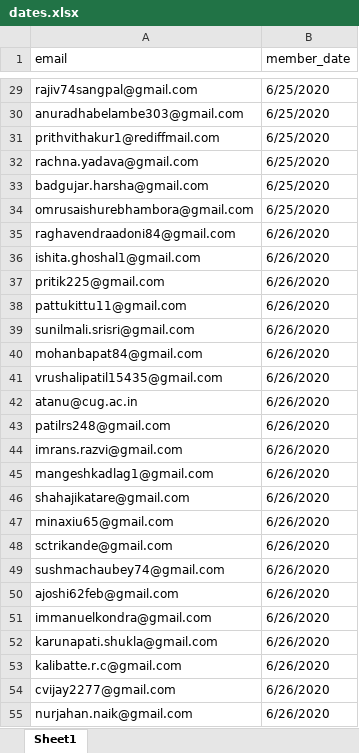
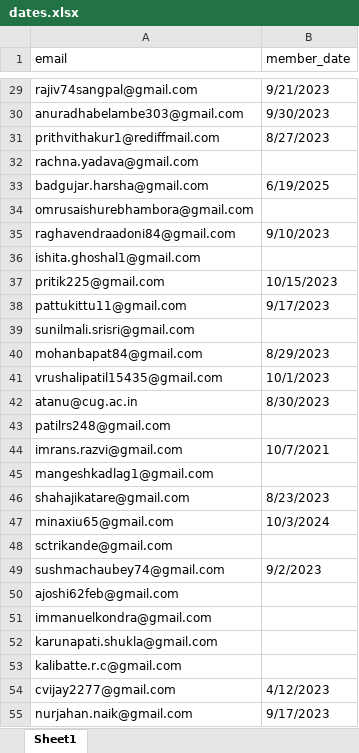
Before and after one commit to yadavswapnil25/AINET2-API, an Excel workbook: public/dates.xlsx, sheet Sheet1, drawn as a sheet; only a part is shown, gaps mark what is left out; values as stored, in another font and other column widths than the file's, no cell formats; the diff covers the shown part only; the diff names each change by its address in the sheet, - before the commit and + after, or states it on an @@ line.

```diff
--- a/public/dates.xlsx (sheet Sheet1)
+++ b/public/dates.xlsx (sheet Sheet1)
-B29 (member_date): 6/25/2020
+B29 (member_date): 9/21/2023
-B30 (member_date): 6/25/2020
+B30 (member_date): 9/30/2023
-B31 (member_date): 6/25/2020
+B31 (member_date): 8/27/2023
-B32 (member_date): 6/25/2020
+B32 (member_date): (empty)
-B33 (member_date): 6/25/2020
+B33 (member_date): 6/19/2025
-B34 (member_date): 6/25/2020
+B34 (member_date): (empty)
-B35 (member_date): 6/26/2020
+B35 (member_date): 9/10/2023
-B36 (member_date): 6/26/2020
+B36 (member_date): (empty)
-B37 (member_date): 6/26/2020
+B37 (member_date): 10/15/2023
-B38 (member_date): 6/26/2020
+B38 (member_date): 9/17/2023
-B39 (member_date): 6/26/2020
+B39 (member_date): (empty)
-B40 (member_date): 6/26/2020
+B40 (member_date): 8/29/2023
-B41 (member_date): 6/26/2020
+B41 (member_date): 10/1/2023
-B42 (member_date): 6/26/2020
+B42 (member_date): 8/30/2023
-B43 (member_date): 6/26/2020
+B43 (member_date): (empty)
-B44 (member_date): 6/26/2020
+B44 (member_date): 10/7/2021
-B45 (member_date): 6/26/2020
+B45 (member_date): (empty)
-B46 (member_date): 6/26/2020
+B46 (member_date): 8/23/2023
-B47 (member_date): 6/26/2020
+B47 (member_date): 10/3/2024
-B48 (member_date): 6/26/2020
+B48 (member_date): (empty)
-B49 (member_date): 6/26/2020
+B49 (member_date): 9/2/2023
-B50:B53 (member_date): 6/26/2020
+B50:B53 (member_date): (empty)
-B54 (member_date): 6/26/2020
+B54 (member_date): 4/12/2023
-B55 (member_date): 6/26/2020
+B55 (member_date): 9/17/2023
```
Also changed, not shown: 533 edited cells elsewhere in this sheet, cell formats.
